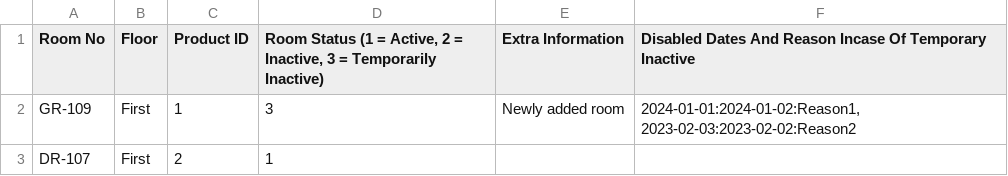
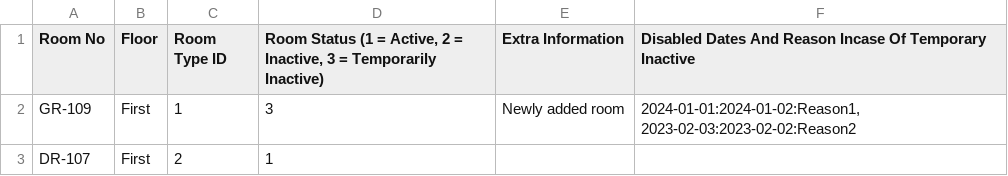
Before and after one commit to antonkarasbiz/QloApps_Full-stack_Booking, a CSV file: docs/csv_import/rooms_import.csv, drawn as a sheet.

```diff
--- a/docs/csv_import/rooms_import.csv
+++ b/docs/csv_import/rooms_import.csv
@@ -1,2 +1,2 @@
-Room No;Floor;Product ID;Room Status (1 = Active, 2 = Inactive, 3 = Temporarily Inactive);Extra Information;Disabled Dates And Reason Incase Of Temporary Inactive
+Room No;Floor;Room Type ID;Room Status (1 = Active, 2 = Inactive, 3 = Temporarily Inactive);Extra Information;Disabled Dates And Reason Incase Of Temporary Inactive
 GR-109;First;1;3;Newly added room;2024-01-01:2024-01-02:Reason1, 2023-02-03:2023-02-02:Reason2
```
Also changed, not shown: docs/csv_import/room_types_import.csv, 1 other file.
